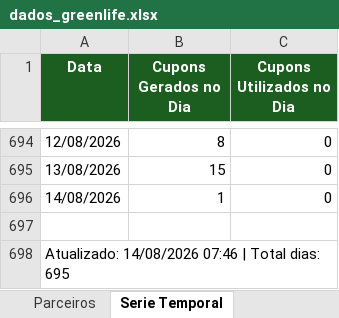
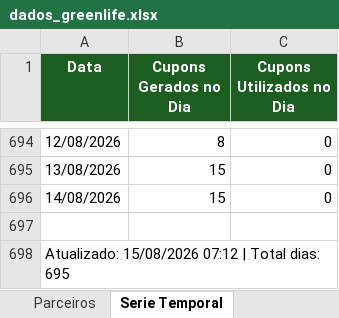
Before and after one commit to quality-glf/mkt-dash, an Excel workbook: greenlife_scraper/dados_greenlife.xlsx, sheet Serie Temporal, drawn as a sheet; only a part is shown, gaps mark what is left out; values as stored, in another font and other column widths than the file's, no borders; the diff names each change by its address in the sheet, - before the commit and + after, or states it on an @@ line.

```diff
--- a/greenlife_scraper/dados_greenlife.xlsx (sheet Serie Temporal)
+++ b/greenlife_scraper/dados_greenlife.xlsx (sheet Serie Temporal)
-B696 (Cupons Gerados no Dia): 1
+B696 (Cupons Gerados no Dia): 15
-A698 (Data): Atualizado: 14/08/2026 07:46 | Total…
+A698 (Data): Atualizado: 15/08/2026 07:12 | Total…
```
Also changed, not shown: sheet Promocoes, sheet Resumo Diario, sheet Parceiros, greenlife_scraper/historico_leads.xlsx, instagram-metrics/base_interacoes_detalhadas.xlsx, 4 other files.
